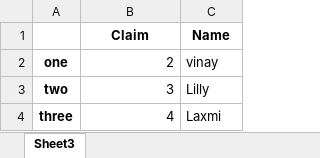
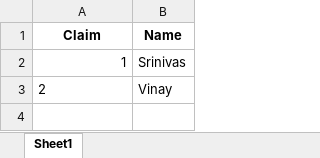
Before and after one commit to srisnsris/Python-projects, an Excel workbook: New/Book2.xlsx, sheet Sheet1, drawn as a sheet; values as stored, in another font and other column widths than the file's, no borders; removed rows and columns are numbered as before the commit, all else as after; the diff names each change by its address in the sheet, - before the commit and + after, or states it on an @@ line.

```diff
--- a/New/Book2.xlsx (sheet Sheet1)
+++ b/New/Book2.xlsx (sheet Sheet1)
-sheet tab: Sheet3
+sheet tab: Sheet1
-column A, row 2: one
+row 2: 1 | Srinivas
-A3 alignment: right
+A3 alignment: left
-B3 (Name): vinay
+B3 (Name): Vinay
-row 3: two | 3 | Lilly
-row 4: three | 4 | Laxmi
```
Also changed, not shown: 1 other file.
